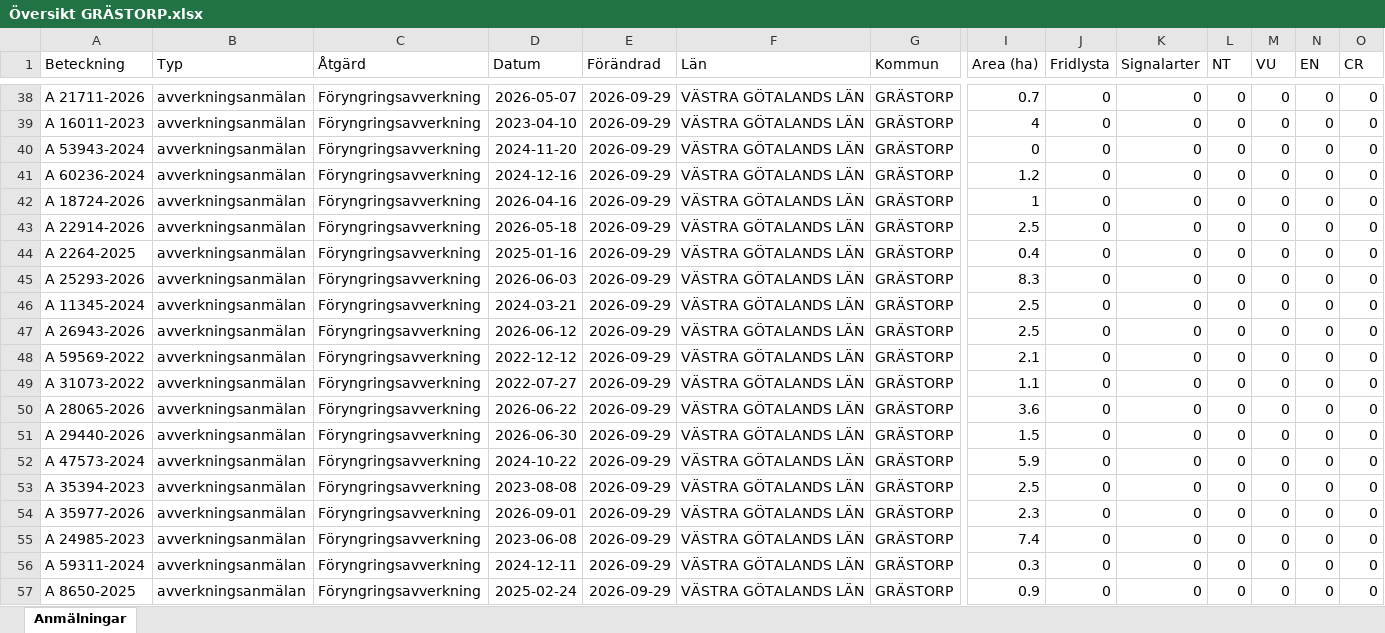
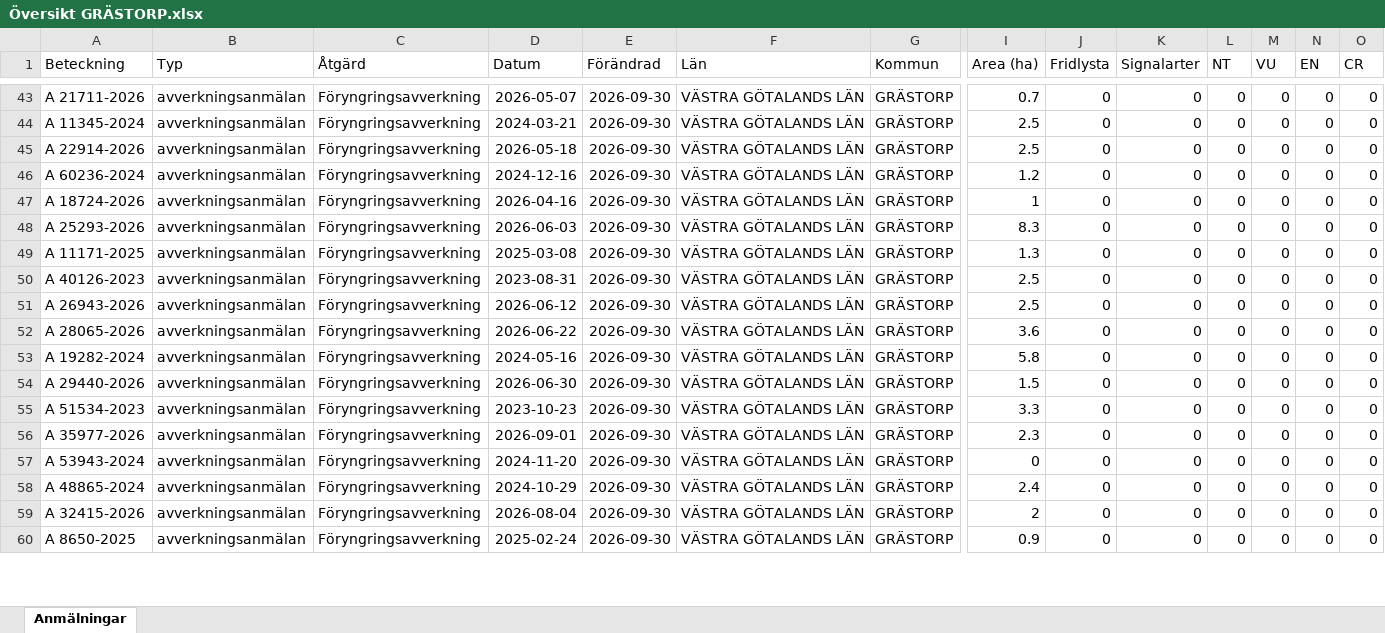
Before and after one commit to klasma/Logging_1444, an Excel workbook: Översikt GRÄSTORP.xlsx, sheet Anmälningar, drawn as a sheet; only a part is shown, gaps mark what is left out; values as stored, in another font and other column widths than the file's, no borders; removed rows and columns are numbered as before the commit, all else as after; rows hold the shown columns only; the diff covers the shown part only; the diff names each change by its address in the sheet, - before the commit and + after, or states it on an @@ line.

```diff
--- a/Översikt GRÄSTORP.xlsx (sheet Anmälningar)
+++ b/Översikt GRÄSTORP.xlsx (sheet Anmälningar)
-E43:E47 (Förändrad): 2026-09-29
+E43:E47 (Förändrad): 2026-09-30
-A44 (Beteckning): A 16011-2023
+A44 (Beteckning): A 11345-2024
-D44 (Datum): 2023-04-10
+D44 (Datum): 2024-03-21
-I44 (Area (ha)): 4
+I44 (Area (ha)): 2.5
-A45 (Beteckning): A 53943-2024
+A45 (Beteckning): A 22914-2026
-D45 (Datum): 2024-11-20
+D45 (Datum): 2026-05-18
-I45 (Area (ha)): 0
+I45 (Area (ha)): 2.5
-row 43: A 22914-2026 | avverkningsanmälan | Föryngringsavverkning | 2026-05-18 | 2026-09-29 | VÄSTRA GÖTALANDS LÄN | GRÄSTORP | 2.5 | 0 | 0 | 0 | 0 | 0 | 0
-row 44: A 2264-2025 | avverkningsanmälan | Föryngringsavverkning | 2025-01-16 | 2026-09-29 | VÄSTRA GÖTALANDS LÄN | GRÄSTORP | 0.4 | 0 | 0 | 0 | 0 | 0 | 0
-E48 (Förändrad): 2026-09-29
+E48 (Förändrad): 2026-09-30
+row 49: A 11171-2025 | avverkningsanmälan | Föryngringsavverkning | 2025-03-08 | 2026-09-30 | VÄSTRA GÖTALANDS LÄN | GRÄSTORP | 1.3 | 0 | 0 | 0 | 0 | 0 | 0
-A50 (Beteckning): A 11345-2024
+A50 (Beteckning): A 40126-2023
-D50 (Datum): 2024-03-21
+D50 (Datum): 2023-08-31
-E50:E51 (Förändrad): 2026-09-29
+E50:E51 (Förändrad): 2026-09-30
-row 48: A 59569-2022 | avverkningsanmälan | Föryngringsavverkning | 2022-12-12 | 2026-09-29 | VÄSTRA GÖTALANDS LÄN | GRÄSTORP | 2.1 | 0 | 0 | 0 | 0 | 0 | 0
-row 49: A 31073-2022 | avverkningsanmälan | Föryngringsavverkning | 2022-07-27 | 2026-09-29 | VÄSTRA GÖTALANDS LÄN | GRÄSTORP | 1.1 | 0 | 0 | 0 | 0 | 0 | 0
-E52 (Förändrad): 2026-09-29
+E52 (Förändrad): 2026-09-30
+row 53: A 19282-2024 | avverkningsanmälan | Föryngringsavverkning | 2024-05-16 | 2026-09-30 | VÄSTRA GÖTALANDS LÄN | GRÄSTORP | 5.8 | 0 | 0 | 0 | 0 | 0 | 0
-E54:E55 (Förändrad): 2026-09-29
+E54:E55 (Förändrad): 2026-09-30
-A55 (Beteckning): A 47573-2024
+A55 (Beteckning): A 51534-2023
-D55 (Datum): 2024-10-22
+D55 (Datum): 2023-10-23
-I55 (Area (ha)): 5.9
+I55 (Area (ha)): 3.3
-row 53: A 35394-2023 | avverkningsanmälan | Föryngringsavverkning | 2023-08-08 | 2026-09-29 | VÄSTRA GÖTALANDS LÄN | GRÄSTORP | 2.5 | 0 | 0 | 0 | 0 | 0 | 0
-E56:E58 (Förändrad): 2026-09-29
+E56:E58 (Förändrad): 2026-09-30
-A57 (Beteckning): A 24985-2023
+A57 (Beteckning): A 53943-2024
-D57 (Datum): 2023-06-08
+D57 (Datum): 2024-11-20
-I57 (Area (ha)): 7.4
+I57 (Area (ha)): 0
-A58 (Beteckning): A 59311-2024
+A58 (Beteckning): A 48865-2024
-D58 (Datum): 2024-12-11
+D58 (Datum): 2024-10-29
-I58 (Area (ha)): 0.3
+I58 (Area (ha)): 2.4
+row 59: A 32415-2026 | avverkningsanmälan | Föryngringsavverkning | 2026-08-04 | 2026-09-30 | VÄSTRA GÖTALANDS LÄN | GRÄSTORP | 2 | 0 | 0 | 0 | 0 | 0 | 0
-E60 (Förändrad): 2026-09-29
+E60 (Förändrad): 2026-09-30
```
Also changed, not shown: 9 added rows, 7 removed rows and 89 edited cells elsewhere in this sheet, artfynd/A 31076-2022 artfynd.xlsx, 6 other files.
